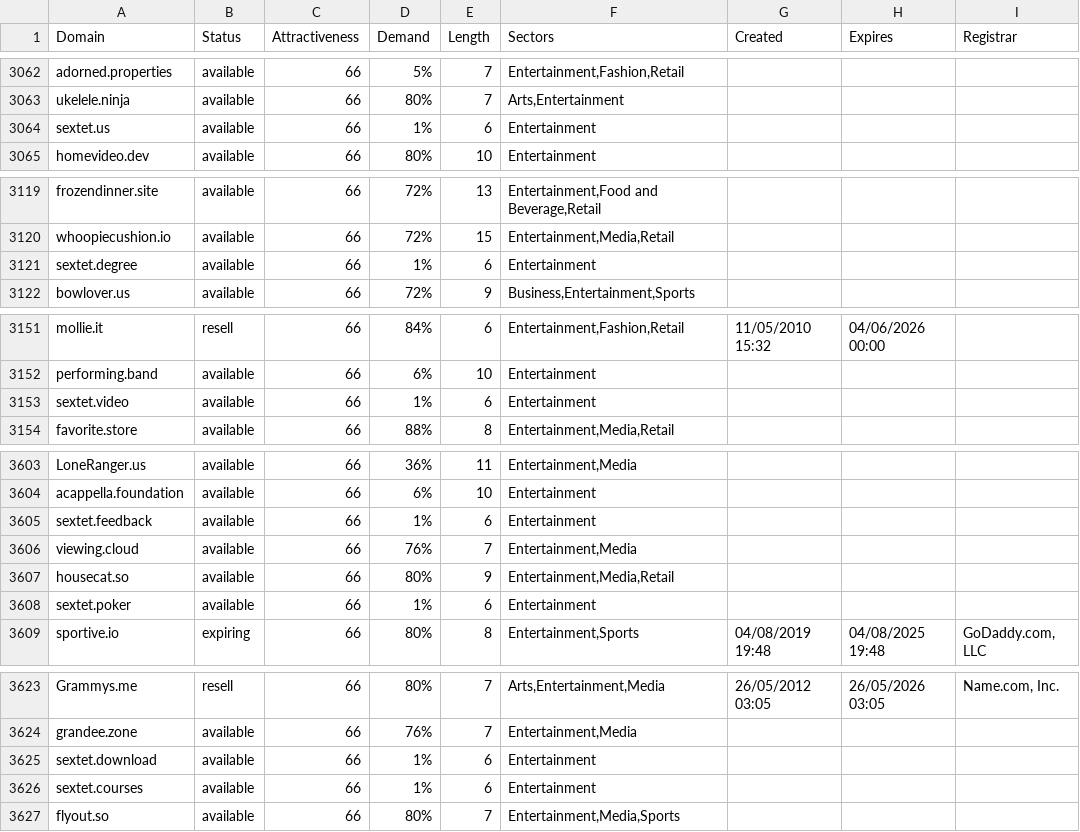
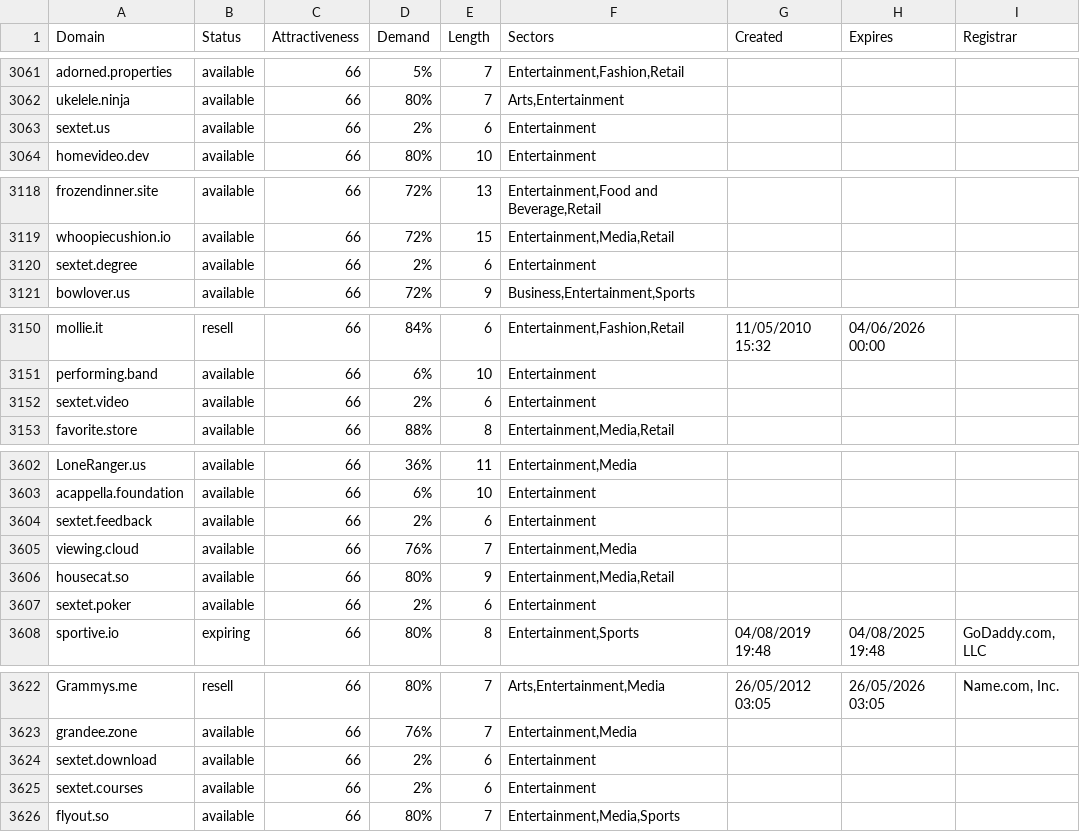
Before and after one commit to UniqueDomains/entertainment-oneword-domains, a CSV file: entertainment.csv, drawn as a sheet; only a part is shown, gaps mark what is left out; the diff covers the shown part only.

```diff
--- a/entertainment.csv
+++ b/entertainment.csv
@@ -3063,3 +3062,3 @@ adorned.properties,available,66,5%,7,"Entertainment,Fashion,Retail",,,
 ukelele.ninja,available,66,80%,7,"Arts,Entertainment",,,
-sextet.us,available,66,1%,6,Entertainment,,,
+sextet.us,available,66,2%,6,Entertainment,,,
 homevideo.dev,available,66,80%,10,Entertainment,,,
@@ -3120,3 +3119,3 @@ frozendinner.site,available,66,72%,13,"Entertainment,Food and Beverage,Retail",,
 whoopiecushion.io,available,66,72%,15,"Entertainment,Media,Retail",,,
-sextet.degree,available,66,1%,6,Entertainment,,,
+sextet.degree,available,66,2%,6,Entertainment,,,
 bowlover.us,available,66,72%,9,"Business,Entertainment,Sports",,,
@@ -3152,3 +3151,3 @@ mollie.it,resell,66,84%,6,"Entertainment,Fashion,Retail",11/05/2010 15:32,04/06/
 performing.band,available,66,6%,10,Entertainment,,,
-sextet.video,available,66,1%,6,Entertainment,,,
+sextet.video,available,66,2%,6,Entertainment,,,
 favorite.store,available,66,88%,8,"Entertainment,Media,Retail",,,
@@ -3604,6 +3603,6 @@ LoneRanger.us,available,66,36%,11,"Entertainment,Media",,,
 acappella.foundation,available,66,6%,10,Entertainment,,,
-sextet.feedback,available,66,1%,6,Entertainment,,,
+sextet.feedback,available,66,2%,6,Entertainment,,,
 viewing.cloud,available,66,76%,7,"Entertainment,Media",,,
 housecat.so,available,66,80%,9,"Entertainment,Media,Retail",,,
-sextet.poker,available,66,1%,6,Entertainment,,,
+sextet.poker,available,66,2%,6,Entertainment,,,
 sportive.io,expiring,66,80%,8,"Entertainment,Sports",04/08/2019 19:48,04/08/2025 19:48,"GoDaddy.com, LLC"
@@ -3624,4 +3623,4 @@ Grammys.me,resell,66,80%,7,"Arts,Entertainment,Media",26/05/2012 03:05,26/05/202
 grandee.zone,available,66,76%,7,"Entertainment,Media",,,
-sextet.download,available,66,1%,6,Entertainment,,,
-sextet.courses,available,66,1%,6,Entertainment,,,
+sextet.download,available,66,2%,6,Entertainment,,,
+sextet.courses,available,66,2%,6,Entertainment,,,
 flyout.so,available,66,80%,7,"Entertainment,Media,Sports",,,
```
Also changed, not shown: 1 added row, 1 removed row and 17 edited cells elsewhere in this file, 2 other files.
